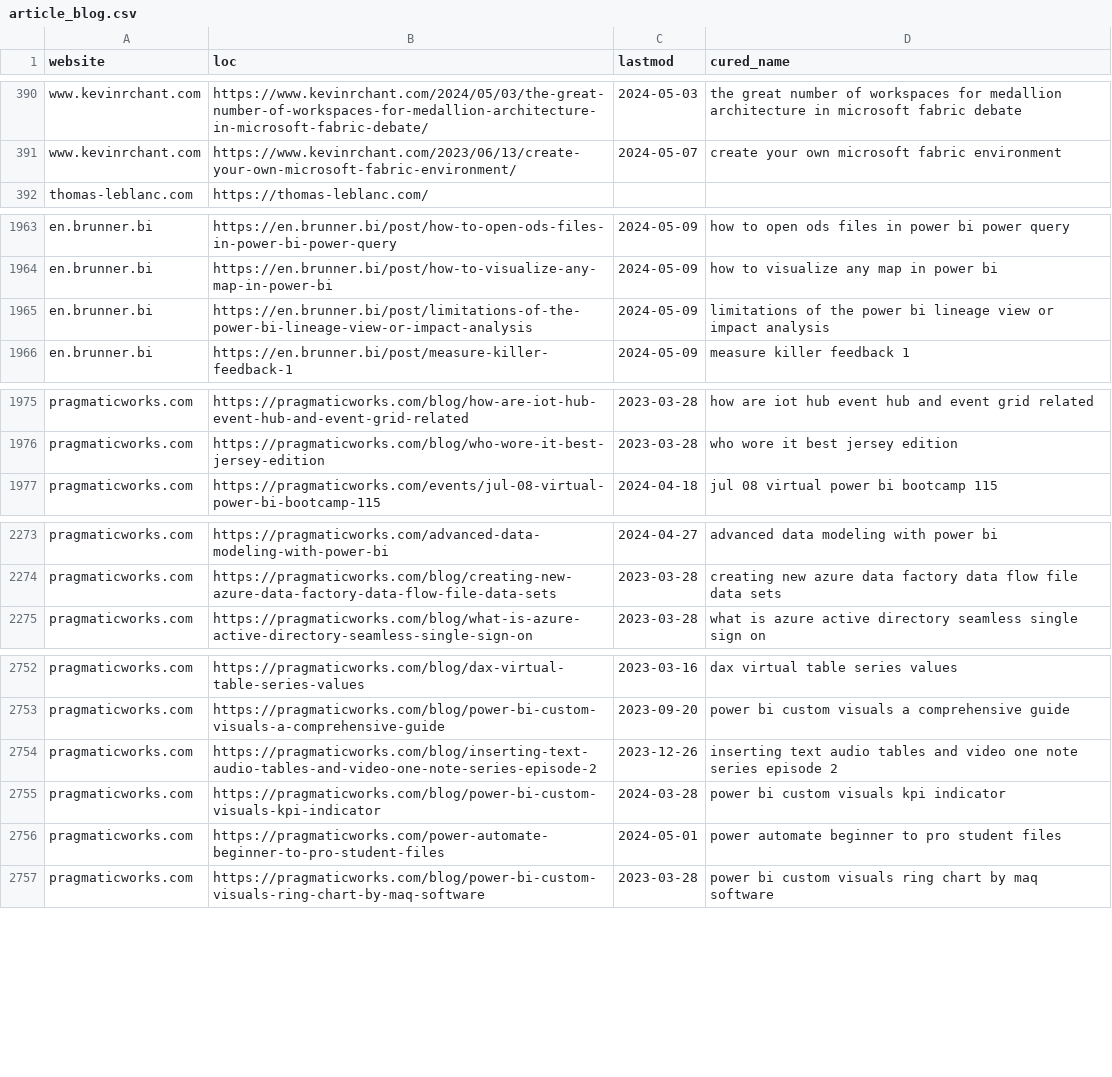
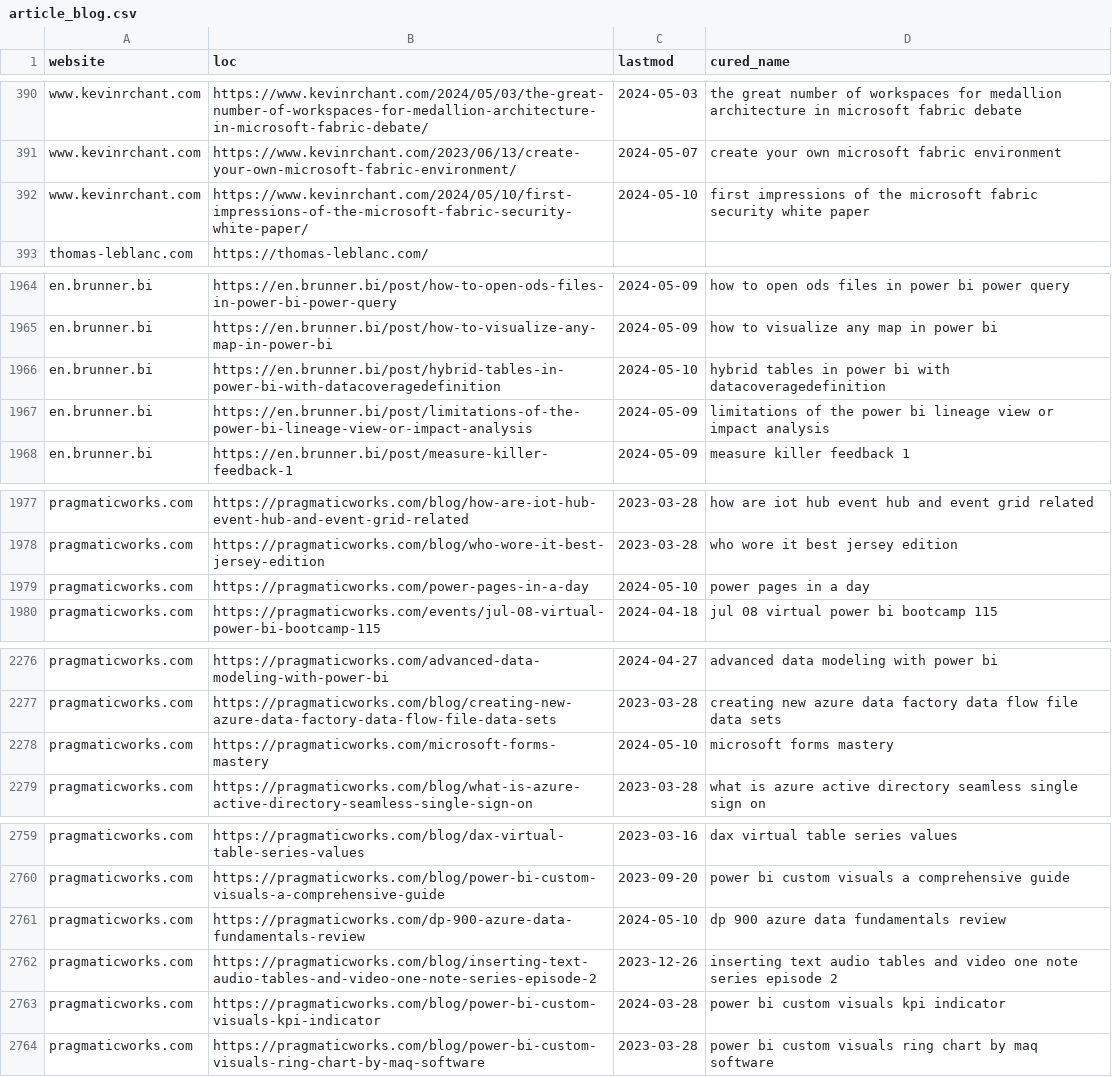
Before and after one commit to julian-passebecq/newsai_script, a CSV file: data/article_blog.csv, drawn as a sheet; only a part is shown, gaps mark what is left out; the diff covers the shown part only.

```diff
--- a/data/article_blog.csv
+++ b/data/article_blog.csv
@@ -391,2 +391,3 @@ www.kevinrchant.com,https://www.kevinrchant.com/2024/05/03/the-great-number-of-w
 www.kevinrchant.com,https://www.kevinrchant.com/2023/06/13/create-your-own-microsoft-fabric-environment/,2024-05-07,create your own microsoft fabric environment
+www.kevinrchant.com,https://www.kevinrchant.com/2024/05/10/first-impressions-of-the-microsoft-fabric-security-white-paper/,2024-05-10,first impressions of the microsoft fabric security white paper
 thomas-leblanc.com,https://thomas-leblanc.com/,,
@@ -1964,2 +1965,3 @@ en.brunner.bi,https://en.brunner.bi/post/how-to-open-ods-files-in-power-bi-power
 en.brunner.bi,https://en.brunner.bi/post/how-to-visualize-any-map-in-power-bi,2024-05-09,how to visualize any map in power bi
+en.brunner.bi,https://en.brunner.bi/post/hybrid-tables-in-power-bi-with-datacoveragedefinition,2024-05-10,hybrid tables in power bi with datacoveragedefinition
 en.brunner.bi,https://en.brunner.bi/post/limitations-of-the-power-bi-lineage-view-or-impact-analysis,2024-05-09,limitations of the power bi lineage view or impact analysis
@@ -1976,2 +1978,3 @@ pragmaticworks.com,https://pragmaticworks.com/blog/how-are-iot-hub-event-hub-and
 pragmaticworks.com,https://pragmaticworks.com/blog/who-wore-it-best-jersey-edition,2023-03-28,who wore it best jersey edition
+pragmaticworks.com,https://pragmaticworks.com/power-pages-in-a-day,2024-05-10,power pages in a day
 pragmaticworks.com,https://pragmaticworks.com/events/jul-08-virtual-power-bi-bootcamp-115,2024-04-18,jul 08 virtual power bi bootcamp 115
@@ -2274,2 +2277,3 @@ pragmaticworks.com,https://pragmaticworks.com/advanced-data-modeling-with-power-
 pragmaticworks.com,https://pragmaticworks.com/blog/creating-new-azure-data-factory-data-flow-file-data-sets,2023-03-28,creating new azure data factory data flow file data sets
+pragmaticworks.com,https://pragmaticworks.com/microsoft-forms-mastery,2024-05-10,microsoft forms mastery
 pragmaticworks.com,https://pragmaticworks.com/blog/what-is-azure-active-directory-seamless-single-sign-on,2023-03-28,what is azure active directory seamless single sign on
@@ -2753,5 +2760,5 @@ pragmaticworks.com,https://pragmaticworks.com/blog/dax-virtual-table-series-valu
 pragmaticworks.com,https://pragmaticworks.com/blog/power-bi-custom-visuals-a-comprehensive-guide,2023-09-20,power bi custom visuals a comprehensive guide
+pragmaticworks.com,https://pragmaticworks.com/dp-900-azure-data-fundamentals-review,2024-05-10,dp 900 azure data fundamentals review
 pragmaticworks.com,https://pragmaticworks.com/blog/inserting-text-audio-tables-and-video-one-note-series-episode-2,2023-12-26,inserting text audio tables and video one note series episode 2
 pragmaticworks.com,https://pragmaticworks.com/blog/power-bi-custom-visuals-kpi-indicator,2024-03-28,power bi custom visuals kpi indicator
-pragmaticworks.com,https://pragmaticworks.com/power-automate-beginner-to-pro-student-files,2024-05-01,power automate beginner to pro student files
 pragmaticworks.com,https://pragmaticworks.com/blog/power-bi-custom-visuals-ring-chart-by-maq-software,2023-03-28,power bi custom visuals ring chart by maq software
```
Also changed, not shown: 6 added rows, 1 removed row and 1 edited cell elsewhere in this file, data/sitemap.csv.
